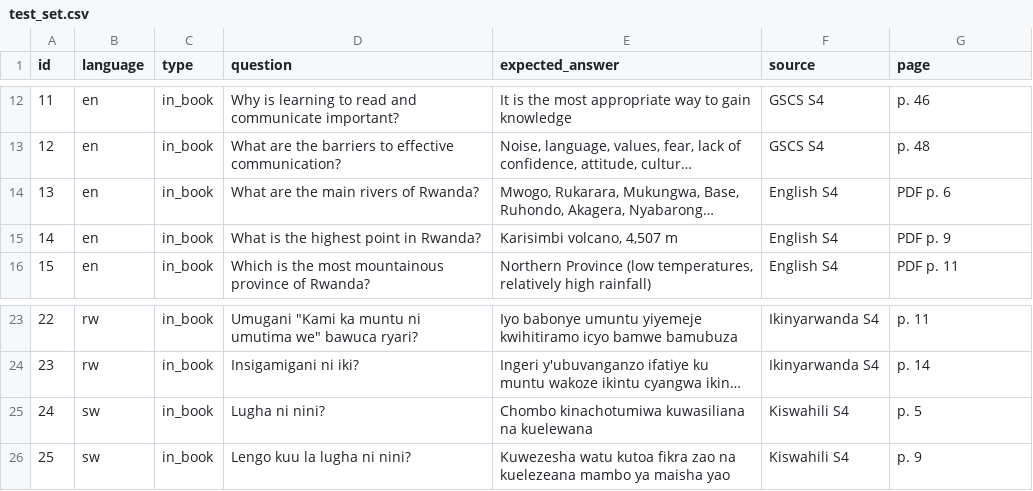
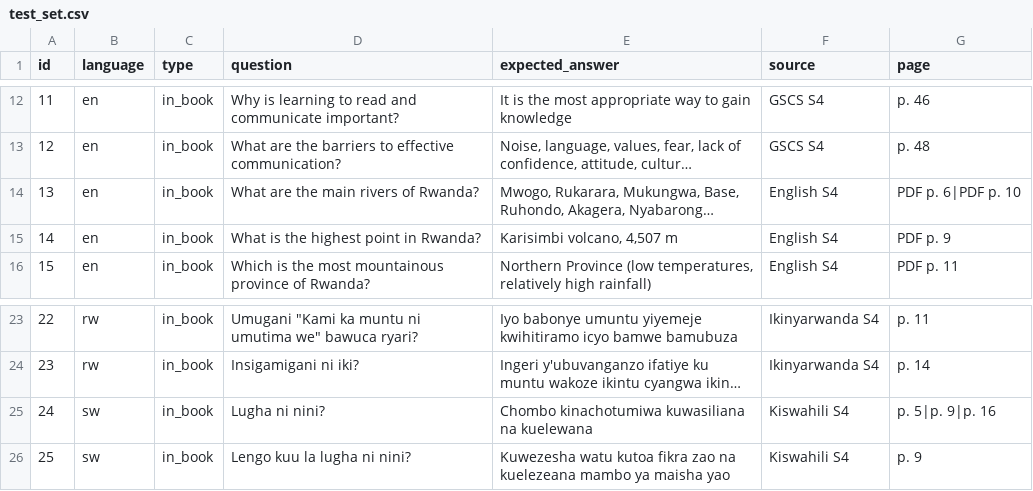
Before and after one commit to StephyRukundoKeza/soma, a CSV file: evaluation/test_set.csv, drawn as a sheet; only a part is shown, gaps mark what is left out; long unchanged cells end in …; the diff names each change by its address in the sheet, - before the commit and + after, or states it on an @@ line.

Commit message:
Fix Kinyarwanda retrieval: keyword matches keep their places, answers across languages; 28/28 right pages

```diff
--- a/evaluation/test_set.csv
+++ b/evaluation/test_set.csv
-G14 (page): PDF p. 6
+G14 (page): PDF p. 6|PDF p. 10
-G25 (page): p. 5
+G25 (page): p. 5|p. 9|p. 16
```
Also changed, not shown: 12 other files.
